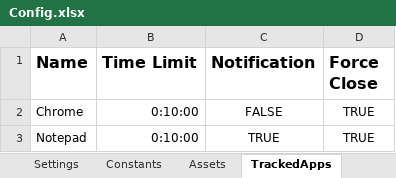
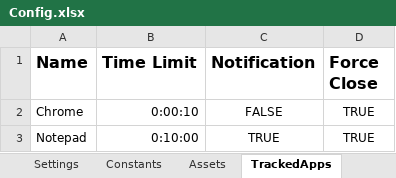
Before and after one commit to 201019-UiPath/Team1EmptyString-P2, an Excel workbook: ComputerTimeTracker/Data/Config.xlsx, sheet TrackedApps, drawn as a sheet; values as stored, in another font and other column widths than the file's, no borders; the diff names each change by its address in the sheet, - before the commit and + after, or states it on an @@ line.

Commit message:
resolved some errors with getting event info, integrated ExceedTimeLimit workflow

```diff
--- a/ComputerTimeTracker/Data/Config.xlsx (sheet TrackedApps)
+++ b/ComputerTimeTracker/Data/Config.xlsx (sheet TrackedApps)
-B2 (Time Limit): 0:10:00
+B2 (Time Limit): 0:00:10
```
Also changed, not shown: 3 other files.
